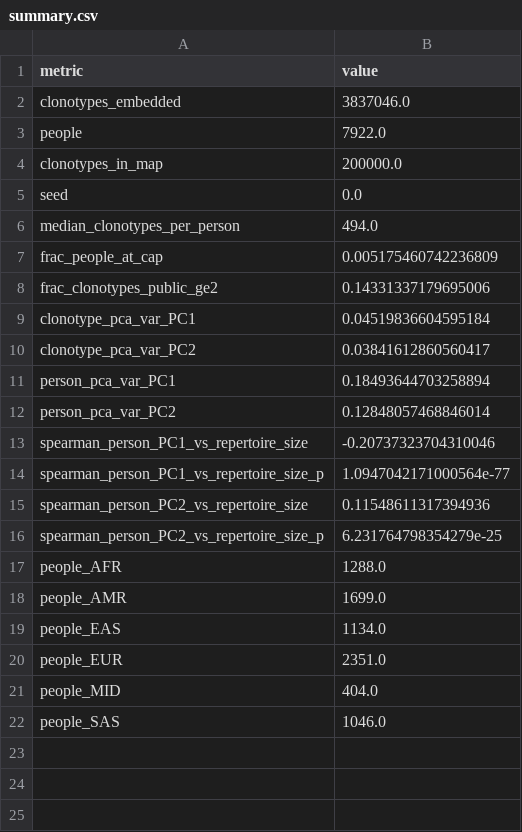
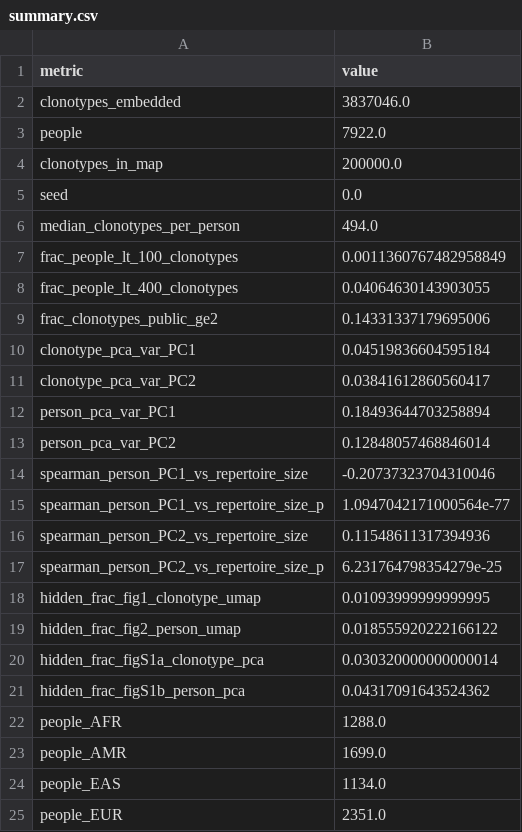
Before and after one commit to marcserranos/pilot-validation, a CSV file: aleix/RNA-seq/reports/01_sceptr_embedding_viz/summary.csv, drawn as a sheet; only a part is shown; the shorter side is filled out with more unchanged rows.

Commit message:
01: SCEPTR embedding figures (binned, n>=20 people per cell)

```diff
--- a/aleix/RNA-seq/reports/01_sceptr_embedding_viz/summary.csv
+++ b/aleix/RNA-seq/reports/01_sceptr_embedding_viz/summary.csv
@@ -6,3 +6,4 @@ seed,0.0
 median_clonotypes_per_person,494.0
-frac_people_at_cap,0.005175460742236809
+frac_people_lt_100_clonotypes,0.0011360767482958849
+frac_people_lt_400_clonotypes,0.04064630143903055
 frac_clonotypes_public_ge2,0.14331337179695006
@@ -16,2 +17,6 @@ spearman_person_PC2_vs_repertoire_size,0.11548611317394936
 spearman_person_PC2_vs_repertoire_size_p,6.231764798354279e-25
+hidden_frac_fig1_clonotype_umap,0.01093999999999995
+hidden_frac_fig2_person_umap,0.018555920222166122
+hidden_frac_figS1a_clonotype_pca,0.030320000000000014
+hidden_frac_figS1b_person_pca,0.04317091643524362
 people_AFR,1288.0
```
Also changed, not shown: 12 other files.
